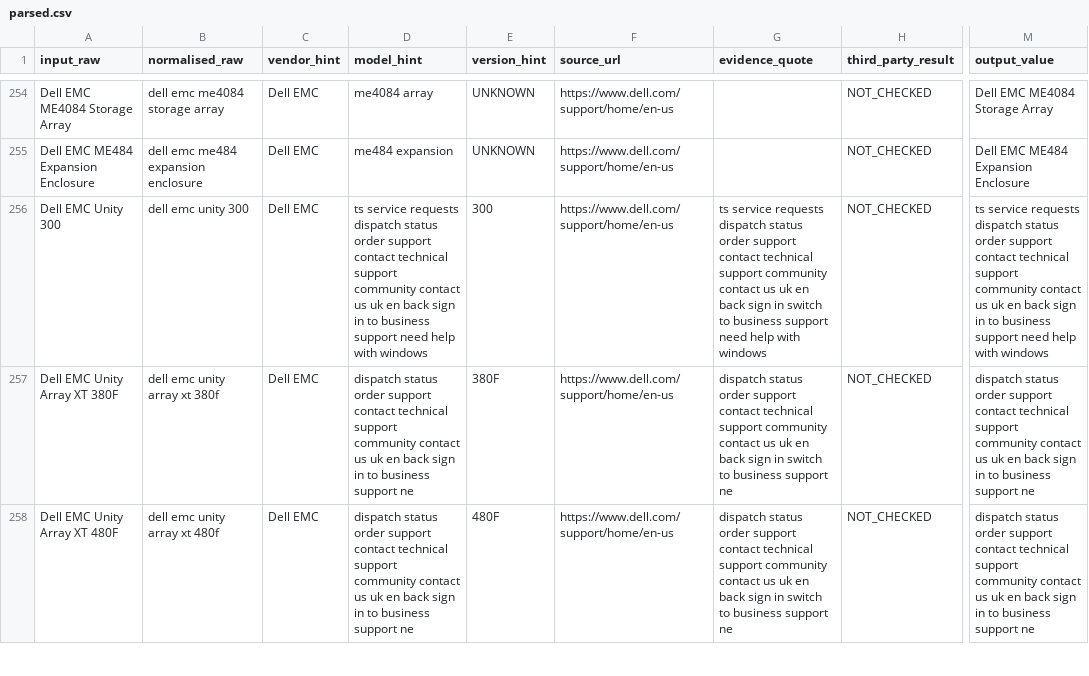
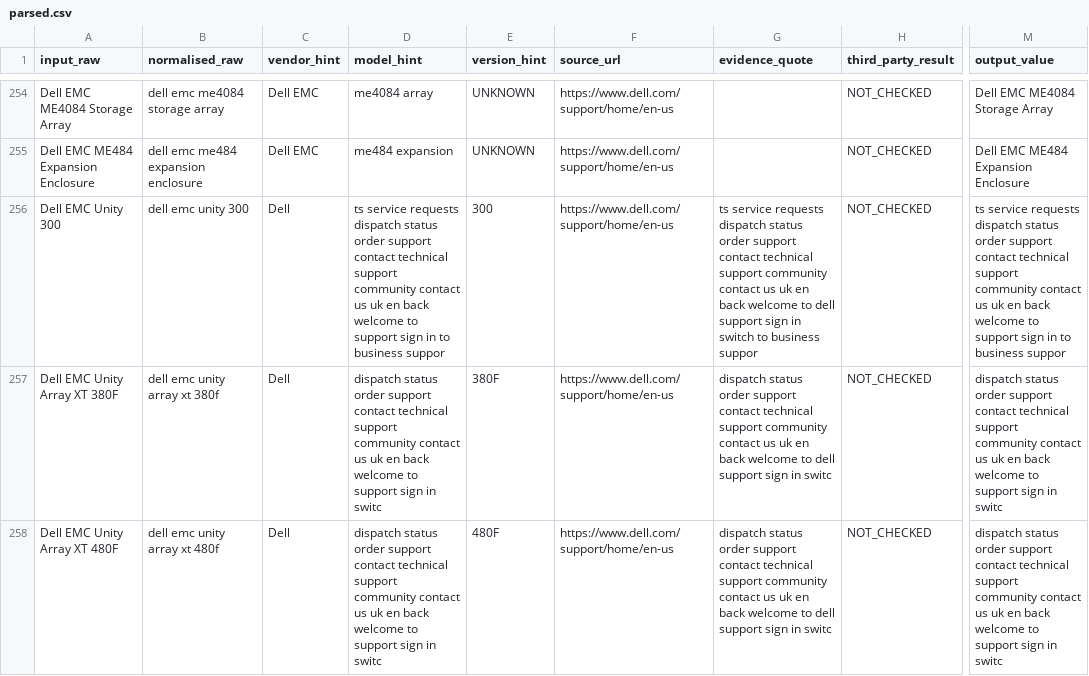
Before and after one commit to PeteDavenport/NEW_EOL_Enrichment, a CSV file: data/output/parsed.csv, drawn as a sheet; only a part is shown, gaps mark what is left out; the diff covers the shown part only; the diff names each change by its address in the sheet, - before the commit and + after, or states it on an @@ line.

```diff
--- a/data/output/parsed.csv
+++ b/data/output/parsed.csv
-C256:C258 (vendor_hint): Dell EMC
+C256:C258 (vendor_hint): Dell
-D256 (model_hint): …en back sign in to business support need help with windows
+D256 (model_hint): …en back welcome to support sign in to business suppor
-G256 (evidence_quote): …en back sign in switch to business support need help with windows
+G256 (evidence_quote): …en back welcome to dell support sign in switch to business suppor
-M256 (output_value): …en back sign in to business support need help with windows
+M256 (output_value): …en back welcome to support sign in to business suppor
-D257:D258 (model_hint): …en back sign in to business support ne
+D257:D258 (model_hint): …en back welcome to support sign in switc
-G257:G258 (evidence_quote): …en back sign in switch to business support ne
+G257:G258 (evidence_quote): …en back welcome to dell support sign in switc
-M257:M258 (output_value): …en back sign in to business support ne
+M257:M258 (output_value): …en back welcome to support sign in switc
```
Also changed, not shown: 78 edited cells elsewhere in this file.
